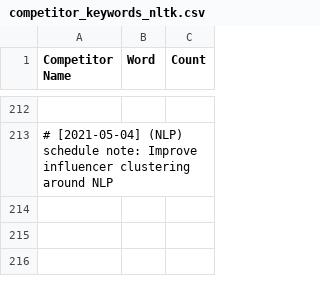
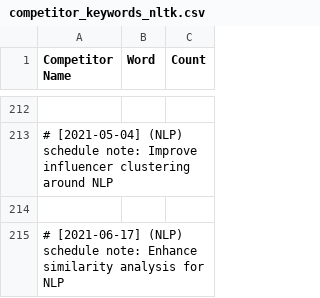
Before and after one commit to martindao/PM_Smart-Market-AI, a CSV file: Analysis Module/Data/competitor_keywords_nltk.csv, drawn as a sheet; only a part is shown, gaps mark what is left out; the diff names each change by its address in the sheet, - before the commit and + after, or states it on an @@ line.

Commit message:
Enhance similarity analysis for NLP

```diff
--- a/Analysis Module/Data/competitor_keywords_nltk.csv
+++ b/Analysis Module/Data/competitor_keywords_nltk.csv
+row 214: (empty)
+row 215: # [2021-06-17] (NLP) schedule note: Enhance similarity analysis for NLP
```
